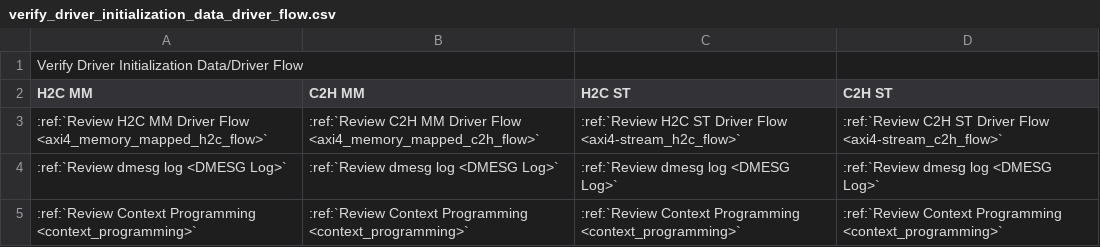
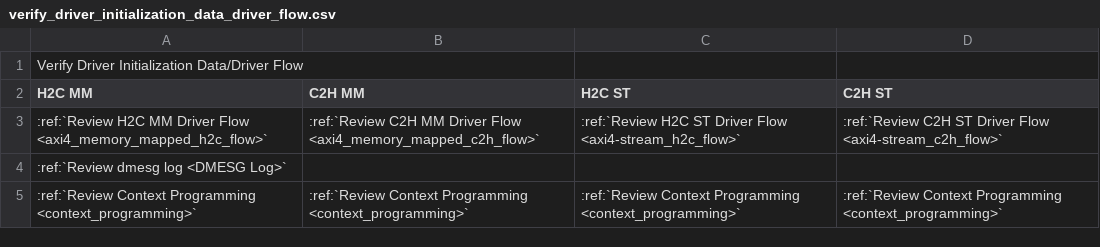
Before and after one commit to Xilinx/pcie-debug-kmap, a CSV file: pciedebug/source/docs/QDMA_Subsystem_for_PCIExpress_IP_Driver/qdma_debug_flow/csv/verify_driver_initialization_data_driver_flow.csv, drawn as a sheet.

Commit message:
Update verify_driver_initialization_data_driver_flow.csv

```diff
--- a/pciedebug/source/docs/QDMA_Subsystem_for_PCIExpress_IP_Driver/qdma_debug_flow/csv/verify_driver_initialization_data_driver_flow.csv
+++ b/pciedebug/source/docs/QDMA_Subsystem_for_PCIExpress_IP_Driver/qdma_debug_flow/csv/verify_driver_initialization_data_driver_flow.csv
@@ -3,3 +3,3 @@ H2C MM,C2H MM,H2C ST,C2H ST
 :ref:`Review H2C MM Driver Flow <axi4_memory_mapped_h2c_flow>`,:ref:`Review C2H MM Driver Flow <axi4_memory_mapped_c2h_flow>`,:ref:`Review H2C ST Driver Flow <axi4-stream_h2c_flow>`,:ref:`Review C2H ST Driver Flow <axi4-stream_c2h_flow>`
-:ref:`Review dmesg log <DMESG Log>`,:ref:`Review dmesg log <DMESG Log>`,:ref:`Review dmesg log <DMESG Log>`,:ref:`Review dmesg log <DMESG Log>`
+:ref:`Review dmesg log <DMESG Log>`,,,
 :ref:`Review Context Programming <context_programming>`,:ref:`Review Context Programming <context_programming>`,:ref:`Review Context Programming <context_programming>`,:ref:`Review Context Programming <context_programming>`
```
